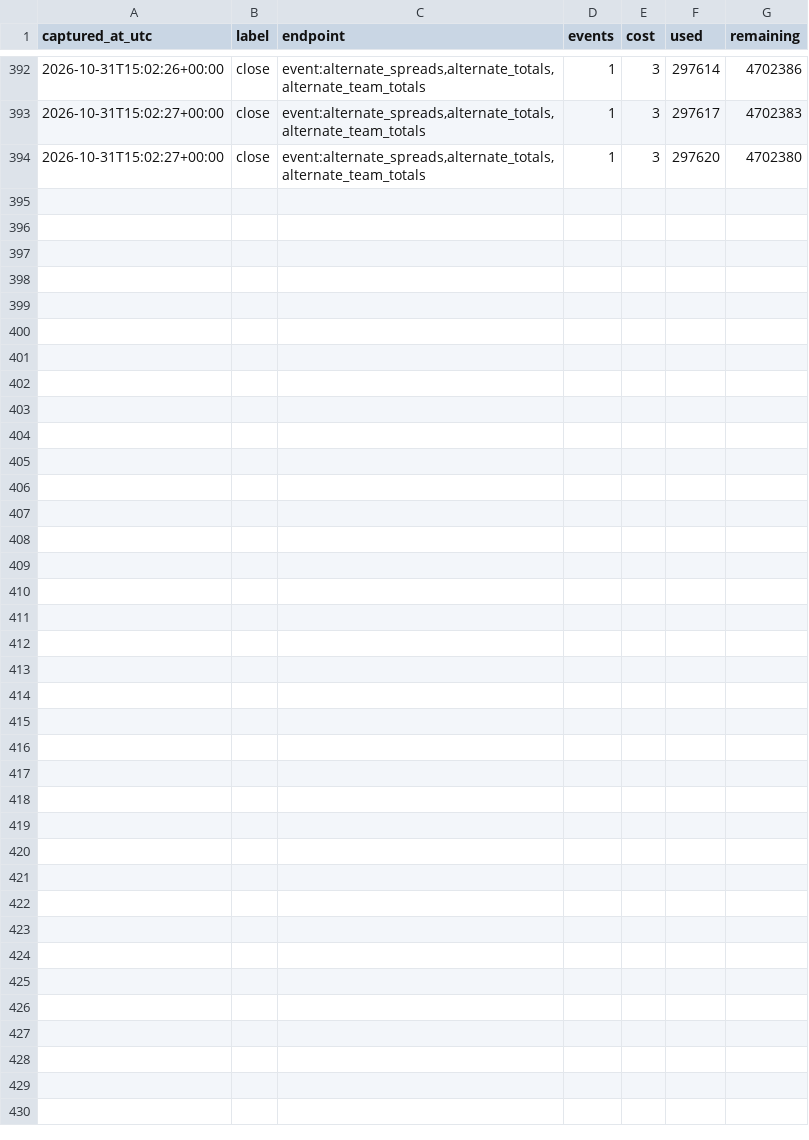
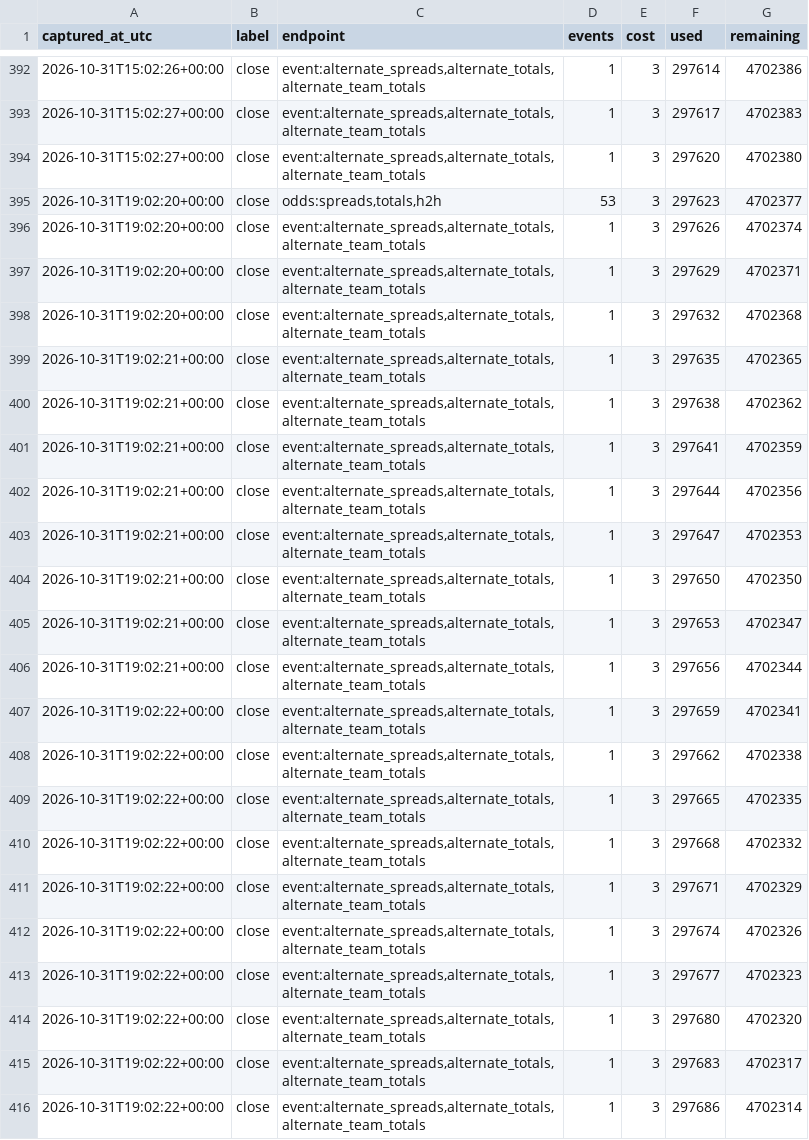
Before and after one commit to fozzyyozzy/edge-index, a CSV file: data/cfb/lines/odds_usage_cfb.csv, drawn as a sheet; only a part is shown, gaps mark what is left out; the diff names each change by its address in the sheet, - before the commit and + after, or states it on an @@ line.

Commit message:
cfb lines 2026-10-31:sat15

```diff
--- a/data/cfb/lines/odds_usage_cfb.csv
+++ b/data/cfb/lines/odds_usage_cfb.csv
+row 395: 2026-10-31T19:02:20+00:00 | close | odds:spreads,totals,h2h | 53 | 3 | 297623 | 4702377
+row 396: 2026-10-31T19:02:20+00:00 | close | event:alternate_spreads,alternate_totals,alternate_team_totals | 1 | 3 | 297626 | 4702374
+row 397: 2026-10-31T19:02:20+00:00 | close | event:alternate_spreads,alternate_totals,alternate_team_totals | 1 | 3 | 297629 | 4702371
+row 398: 2026-10-31T19:02:20+00:00 | close | event:alternate_spreads,alternate_totals,alternate_team_totals | 1 | 3 | 297632 | 4702368
+row 399: 2026-10-31T19:02:21+00:00 | close | event:alternate_spreads,alternate_totals,alternate_team_totals | 1 | 3 | 297635 | 4702365
+row 400: 2026-10-31T19:02:21+00:00 | close | event:alternate_spreads,alternate_totals,alternate_team_totals | 1 | 3 | 297638 | 4702362
+row 401: 2026-10-31T19:02:21+00:00 | close | event:alternate_spreads,alternate_totals,alternate_team_totals | 1 | 3 | 297641 | 4702359
+row 402: 2026-10-31T19:02:21+00:00 | close | event:alternate_spreads,alternate_totals,alternate_team_totals | 1 | 3 | 297644 | 4702356
+row 403: 2026-10-31T19:02:21+00:00 | close | event:alternate_spreads,alternate_totals,alternate_team_totals | 1 | 3 | 297647 | 4702353
+row 404: 2026-10-31T19:02:21+00:00 | close | event:alternate_spreads,alternate_totals,alternate_team_totals | 1 | 3 | 297650 | 4702350
+row 405: 2026-10-31T19:02:21+00:00 | close | event:alternate_spreads,alternate_totals,alternate_team_totals | 1 | 3 | 297653 | 4702347
+row 406: 2026-10-31T19:02:21+00:00 | close | event:alternate_spreads,alternate_totals,alternate_team_totals | 1 | 3 | 297656 | 4702344
+row 407: 2026-10-31T19:02:22+00:00 | close | event:alternate_spreads,alternate_totals,alternate_team_totals | 1 | 3 | 297659 | 4702341
+row 408: 2026-10-31T19:02:22+00:00 | close | event:alternate_spreads,alternate_totals,alternate_team_totals | 1 | 3 | 297662 | 4702338
+row 409: 2026-10-31T19:02:22+00:00 | close | event:alternate_spreads,alternate_totals,alternate_team_totals | 1 | 3 | 297665 | 4702335
+row 410: 2026-10-31T19:02:22+00:00 | close | event:alternate_spreads,alternate_totals,alternate_team_totals | 1 | 3 | 297668 | 4702332
+row 411: 2026-10-31T19:02:22+00:00 | close | event:alternate_spreads,alternate_totals,alternate_team_totals | 1 | 3 | 297671 | 4702329
+row 412: 2026-10-31T19:02:22+00:00 | close | event:alternate_spreads,alternate_totals,alternate_team_totals | 1 | 3 | 297674 | 4702326
+row 413: 2026-10-31T19:02:22+00:00 | close | event:alternate_spreads,alternate_totals,alternate_team_totals | 1 | 3 | 297677 | 4702323
+row 414: 2026-10-31T19:02:22+00:00 | close | event:alternate_spreads,alternate_totals,alternate_team_totals | 1 | 3 | 297680 | 4702320
+row 415: 2026-10-31T19:02:22+00:00 | close | event:alternate_spreads,alternate_totals,alternate_team_totals | 1 | 3 | 297683 | 4702317
+row 416: 2026-10-31T19:02:22+00:00 | close | event:alternate_spreads,alternate_totals,alternate_team_totals | 1 | 3 | 297686 | 4702314
```
Also changed, not shown: 4 other files.
